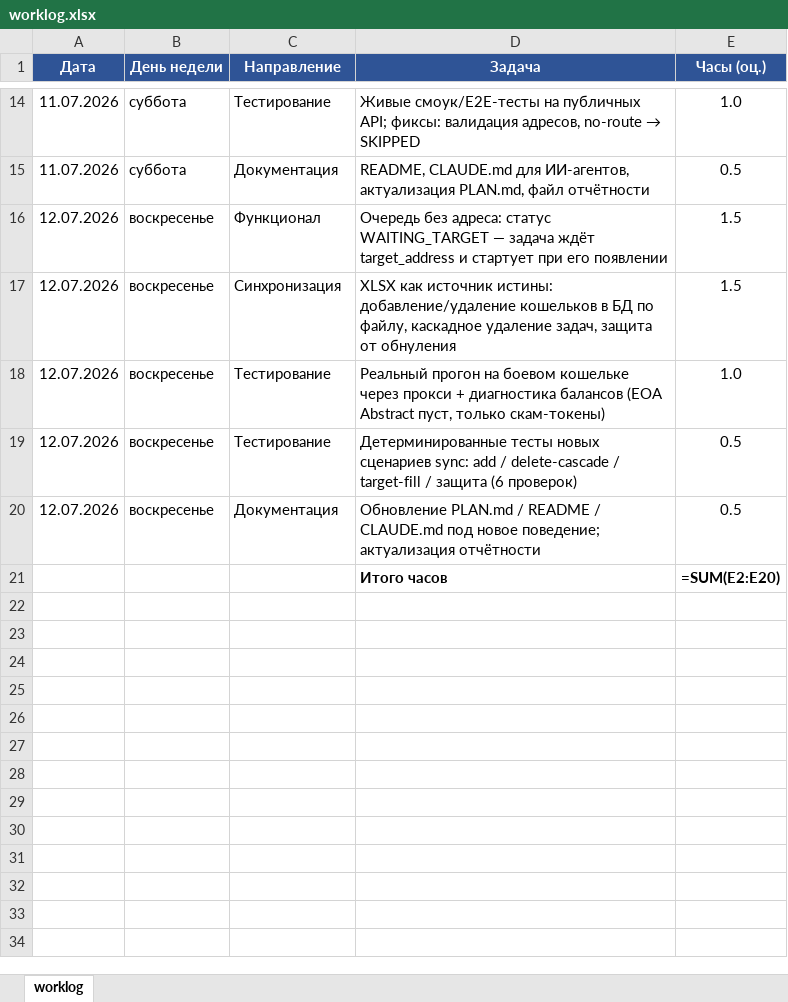
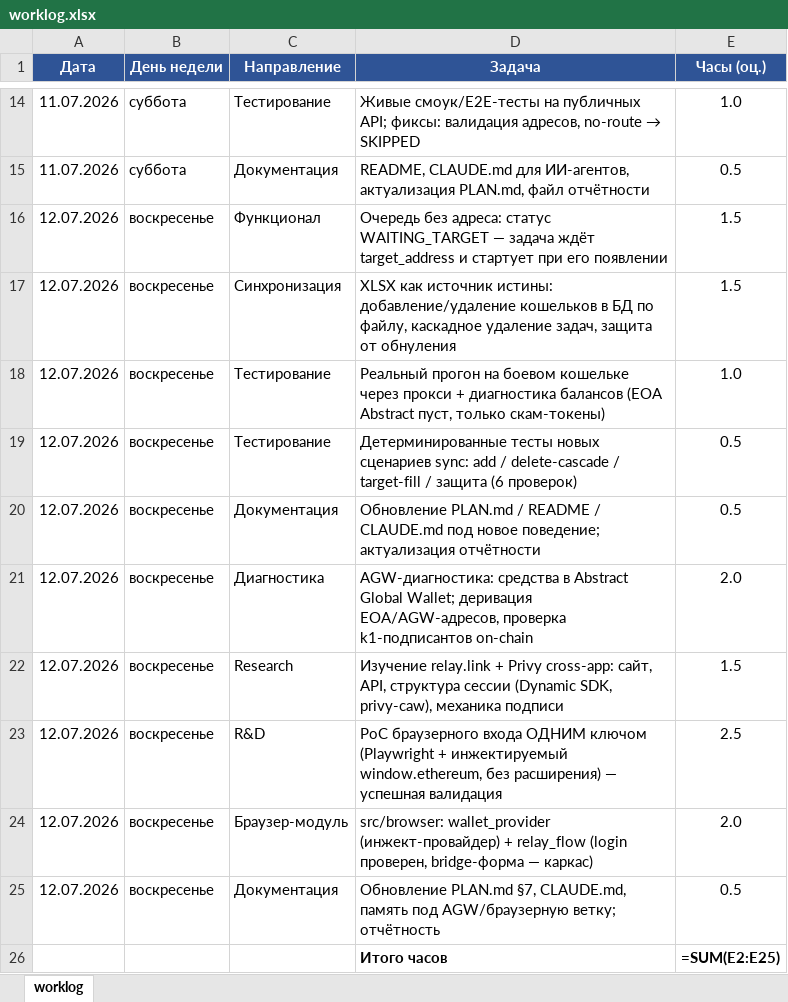
Before and after one commit to DenisHumen/abstract_withdraw, an Excel workbook: reports/worklog.xlsx, sheet worklog, drawn as a sheet; only a part is shown, gaps mark what is left out; values as stored, in another font and other column widths than the file's, no borders; formulas without a stored value are shown as written; addresses are those after the commit; the diff names each change by its address in the sheet, - before the commit and + after, or states it on an @@ line.

```diff
--- a/reports/worklog.xlsx (sheet worklog)
+++ b/reports/worklog.xlsx (sheet worklog)
+row 21: 12.07.2026 | воскресенье | Диагностика | AGW-диагностика: средства в Abstract Global Wallet; деривация EOA/AGW-адресов, проверка k1-подписантов on-chain | 2.0
+row 22: 12.07.2026 | воскресенье | Research | Изучение relay.link + Privy cross-app: сайт, API, структура сессии (Dynamic SDK, privy-caw), механика подписи | 1.5
+row 23: 12.07.2026 | воскресенье | R&D | PoC браузерного входа ОДНИМ ключом (Playwright + инжектируемый window.ethereum, без расширения) — успешная валидация | 2.5
+row 24: 12.07.2026 | воскресенье | Браузер-модуль | src/browser: wallet_provider (инжект-провайдер) + relay_flow (login проверен, bridge-форма — каркас) | 2.0
+row 25: 12.07.2026 | воскресенье | Документация | Обновление PLAN.md §7, CLAUDE.md, память под AGW/браузерную ветку; отчётность | 0.5
-E26 (Часы (оц.)): =SUM(E2:E20)
+E26 (Часы (оц.)): =SUM(E2:E25)
```
Also changed, not shown: 6 other files.
